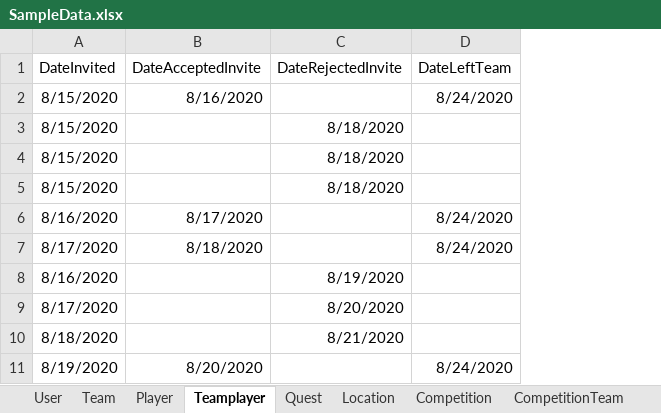
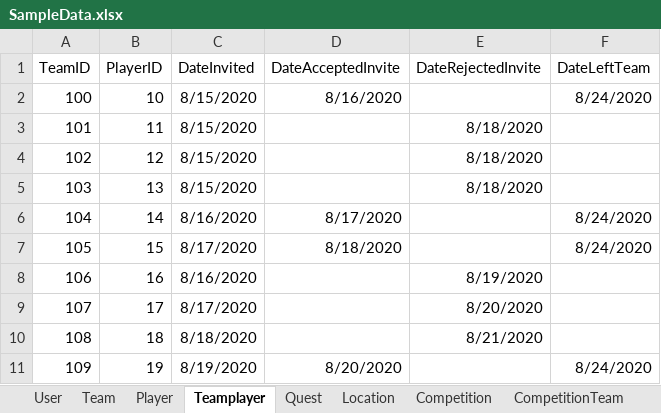
Before and after one commit to Rajeshwari-Rudra/GDP1, an Excel workbook: SampleData.xlsx, sheet Teamplayer, drawn as a sheet; values as stored, in another font and other column widths than the file's, no borders; the diff names each change by its address in the sheet, - before the commit and + after, or states it on an @@ line.

```diff
--- a/SampleData.xlsx (sheet Teamplayer)
+++ b/SampleData.xlsx (sheet Teamplayer)
+column A (TeamID), rows 2-11: 100 | 101 | 102 | 103 | 104 | 105 | 106 | 107 | 108 | 109
+column B (PlayerID), rows 2-11: 10 | 11 | 12 | 13 | 14 | 15 | 16 | 17 | 18 | 19
```
Also changed, not shown: sheet CompetitionTeam, sheet Team, sheet Competition, sheet Player, sheet Quest, sheet Location, other sheet tabs.
